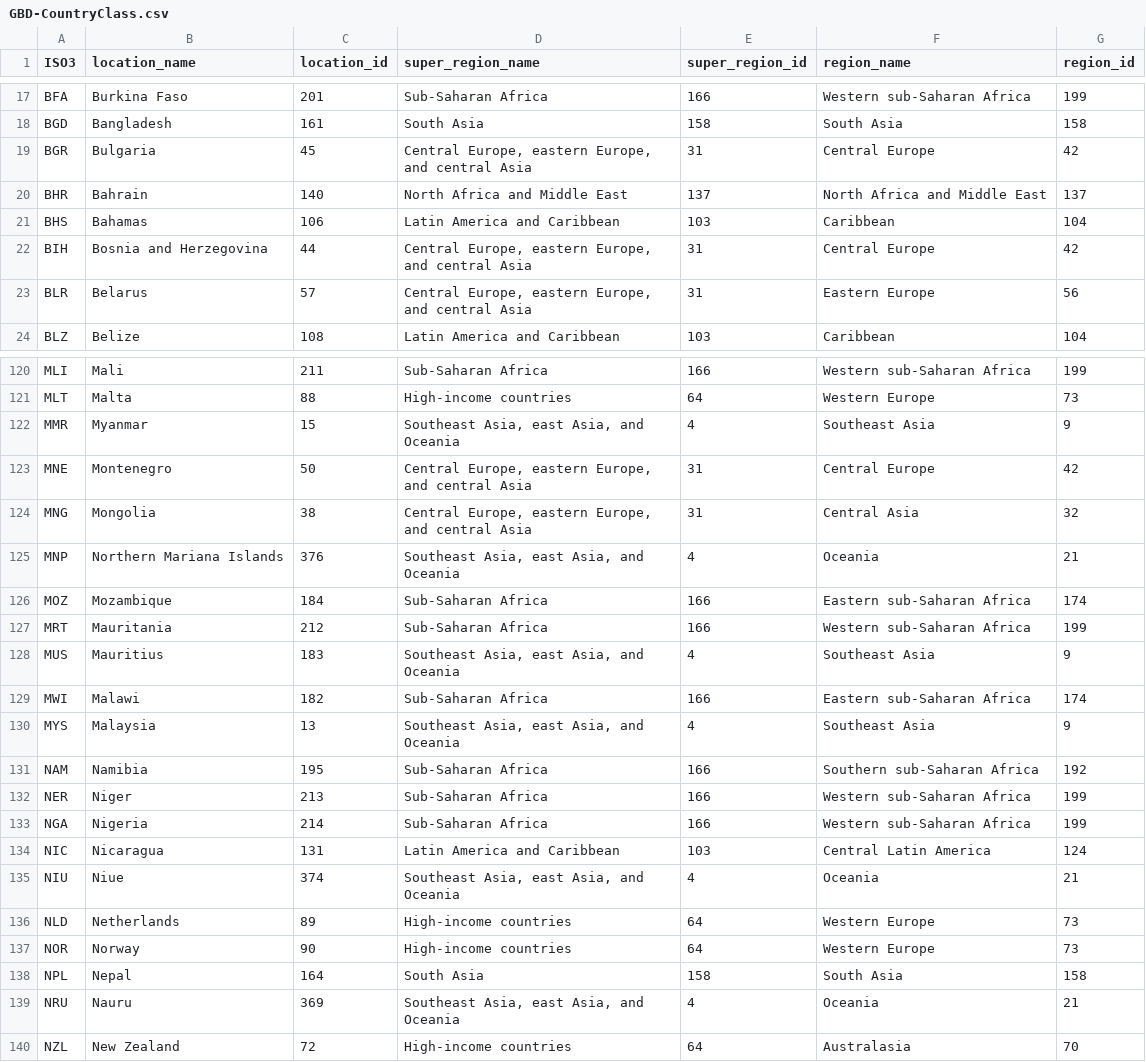
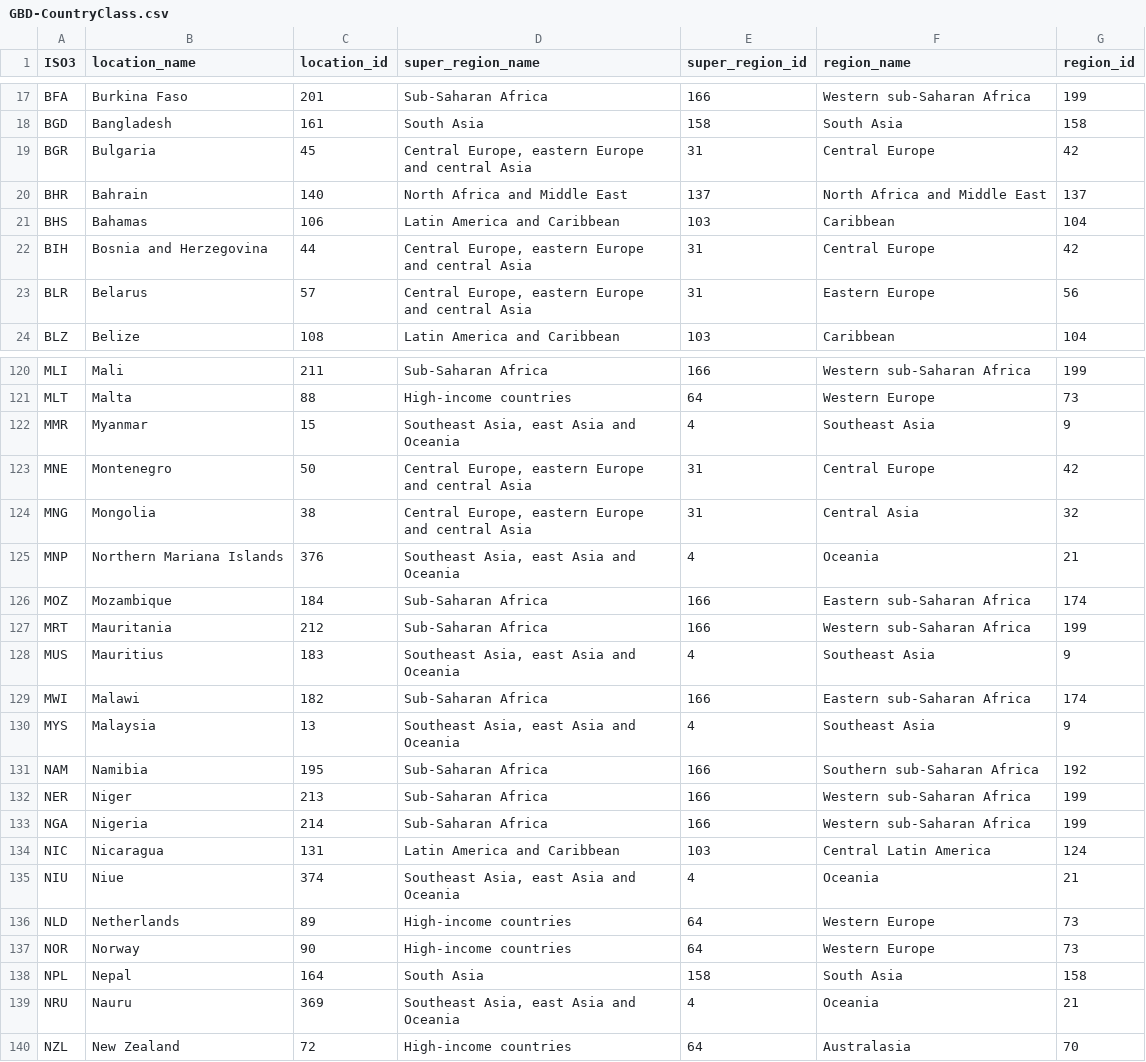
Before and after one commit to panchoVG/HLI, a CSV file: GBD2019/GBD-CountryClass.csv, drawn as a sheet; only a part is shown, gaps mark what is left out; the diff covers the shown part only.

```diff
--- a/GBD2019/GBD-CountryClass.csv
+++ b/GBD2019/GBD-CountryClass.csv
@@ -19 +19 @@
-"BGR","Bulgaria",45,"Central Europe, eastern Europe, and central Asia",31,"Central Europe",42
+BGR,Bulgaria,45,"Central Europe, eastern Europe and central Asia",31,Central Europe,42
@@ -22,2 +22,2 @@
-"BIH","Bosnia and Herzegovina",44,"Central Europe, eastern Europe, and central Asia",31,"Central Europe",42
-"BLR","Belarus",57,"Central Europe, eastern Europe, and central Asia",31,"Eastern Europe",56
+BIH,Bosnia and Herzegovina,44,"Central Europe, eastern Europe and central Asia",31,Central Europe,42
+BLR,Belarus,57,"Central Europe, eastern Europe and central Asia",31,Eastern Europe,56
@@ -122,4 +122,4 @@
-"MMR","Myanmar",15,"Southeast Asia, east Asia, and Oceania",4,"Southeast Asia",9
-"MNE","Montenegro",50,"Central Europe, eastern Europe, and central Asia",31,"Central Europe",42
-"MNG","Mongolia",38,"Central Europe, eastern Europe, and central Asia",31,"Central Asia",32
-"MNP","Northern Mariana Islands",376,"Southeast Asia, east Asia, and Oceania",4,"Oceania",21
+MMR,Myanmar,15,"Southeast Asia, east Asia and Oceania",4,Southeast Asia,9
+MNE,Montenegro,50,"Central Europe, eastern Europe and central Asia",31,Central Europe,42
+MNG,Mongolia,38,"Central Europe, eastern Europe and central Asia",31,Central Asia,32
+MNP,Northern Mariana Islands,376,"Southeast Asia, east Asia and Oceania",4,Oceania,21
@@ -128 +128 @@
-"MUS","Mauritius",183,"Southeast Asia, east Asia, and Oceania",4,"Southeast Asia",9
+MUS,Mauritius,183,"Southeast Asia, east Asia and Oceania",4,Southeast Asia,9
@@ -130 +130 @@
-"MYS","Malaysia",13,"Southeast Asia, east Asia, and Oceania",4,"Southeast Asia",9
+MYS,Malaysia,13,"Southeast Asia, east Asia and Oceania",4,Southeast Asia,9
@@ -135 +135 @@
-"NIU","Niue",374,"Southeast Asia, east Asia, and Oceania",4,"Oceania",21
+NIU,Niue,374,"Southeast Asia, east Asia and Oceania",4,Oceania,21
@@ -139 +139 @@
-"NRU","Nauru",369,"Southeast Asia, east Asia, and Oceania",4,"Oceania",21
+NRU,Nauru,369,"Southeast Asia, east Asia and Oceania",4,Oceania,21
```
Also changed, not shown: 52 edited cells elsewhere in this file.
